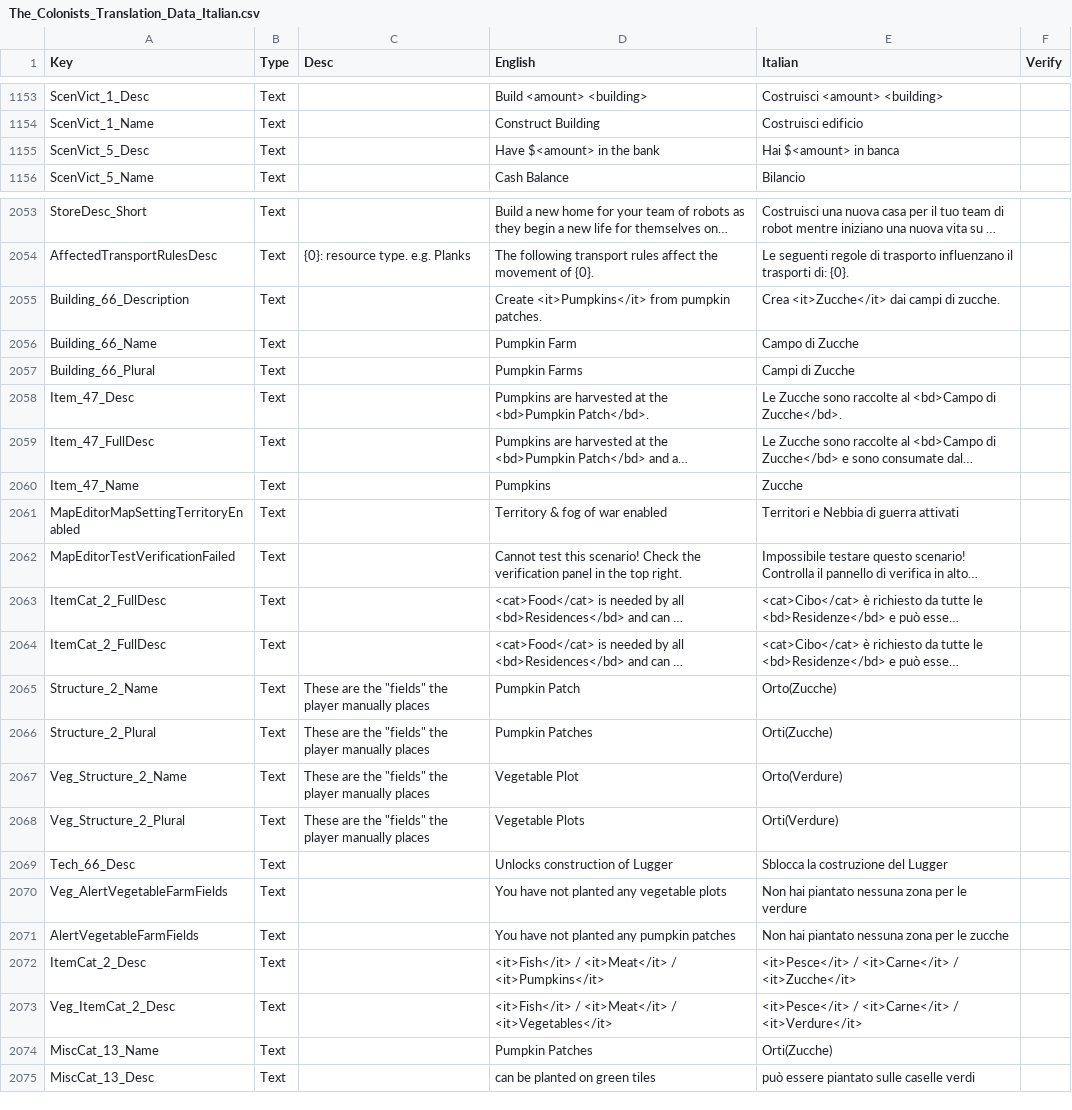
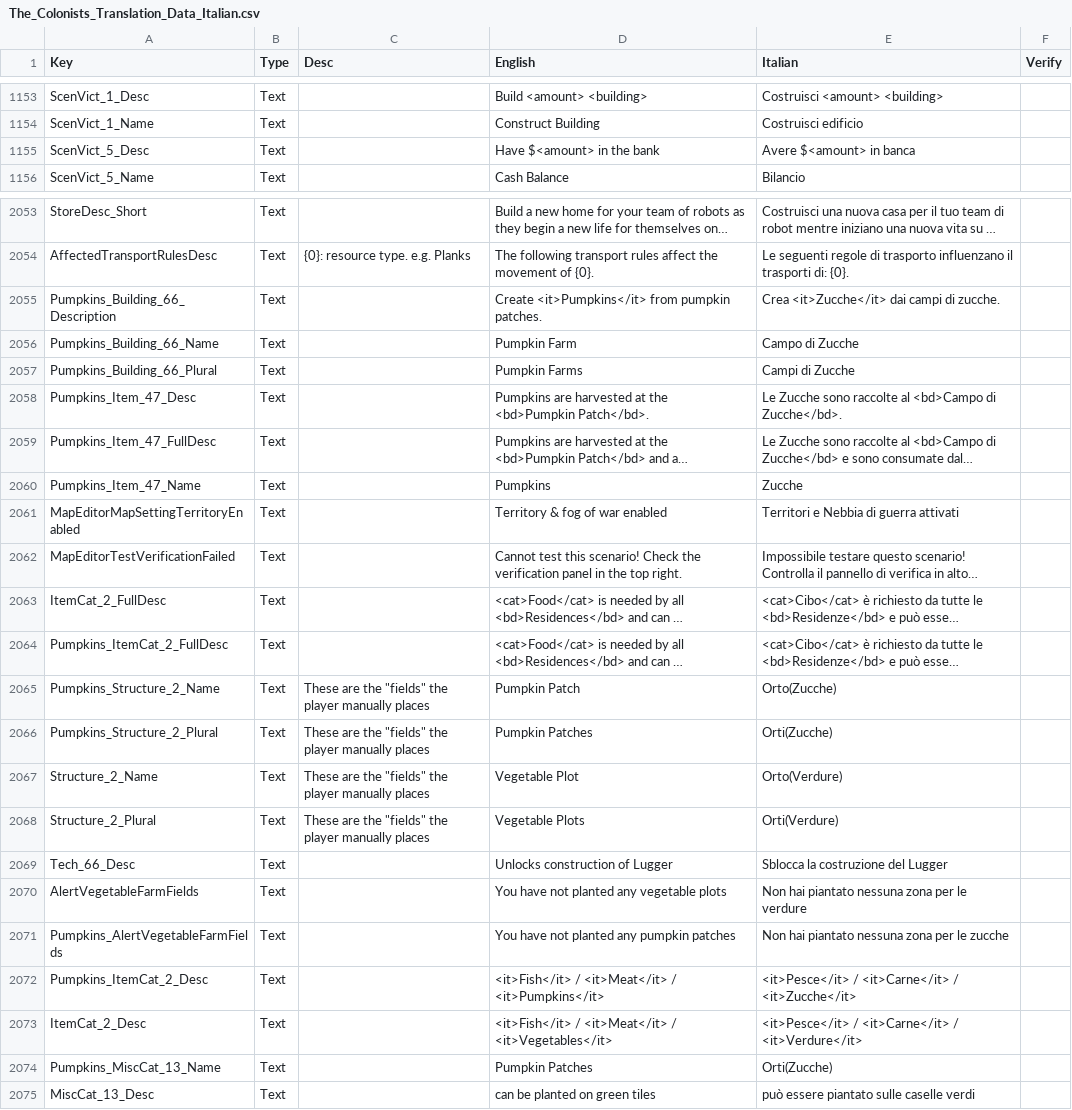
Before and after one commit to ScrappyCocco/TheColonistsItalian, a CSV file: The_Colonists_Translation_Data_Italian.csv, drawn as a sheet; only a part is shown, gaps mark what is left out; long unchanged cells end in …; the diff names each change by its address in the sheet, - before the commit and + after, or states it on an @@ line.

```diff
--- a/The_Colonists_Translation_Data_Italian.csv
+++ b/The_Colonists_Translation_Data_Italian.csv
-E1155 (Italian): Hai $<amount> in banca
+E1155 (Italian): Avere $<amount> in banca
-A2055 (Key): Building_66_Description
+A2055 (Key): Pumpkins_Building_66_Description
-A2056 (Key): Building_66_Name
+A2056 (Key): Pumpkins_Building_66_Name
-A2057 (Key): Building_66_Plural
+A2057 (Key): Pumpkins_Building_66_Plural
-A2058 (Key): Item_47_Desc
+A2058 (Key): Pumpkins_Item_47_Desc
-A2059 (Key): Item_47_FullDesc
+A2059 (Key): Pumpkins_Item_47_FullDesc
-A2060 (Key): Item_47_Name
+A2060 (Key): Pumpkins_Item_47_Name
-A2064 (Key): ItemCat_2_FullDesc
+A2064 (Key): Pumpkins_ItemCat_2_FullDesc
-A2065 (Key): Structure_2_Name
+A2065 (Key): Pumpkins_Structure_2_Name
-A2066 (Key): Structure_2_Plural
+A2066 (Key): Pumpkins_Structure_2_Plural
-A2067 (Key): Veg_Structure_2_Name
+A2067 (Key): Structure_2_Name
-A2068 (Key): Veg_Structure_2_Plural
+A2068 (Key): Structure_2_Plural
-A2070 (Key): Veg_AlertVegetableFarmFields
+A2070 (Key): AlertVegetableFarmFields
-A2071 (Key): AlertVegetableFarmFields
+A2071 (Key): Pumpkins_AlertVegetableFarmFields
-A2072 (Key): ItemCat_2_Desc
+A2072 (Key): Pumpkins_ItemCat_2_Desc
-A2073 (Key): Veg_ItemCat_2_Desc
+A2073 (Key): ItemCat_2_Desc
-A2074 (Key): MiscCat_13_Name
+A2074 (Key): Pumpkins_MiscCat_13_Name
```
Also changed, not shown: 1 other file.
